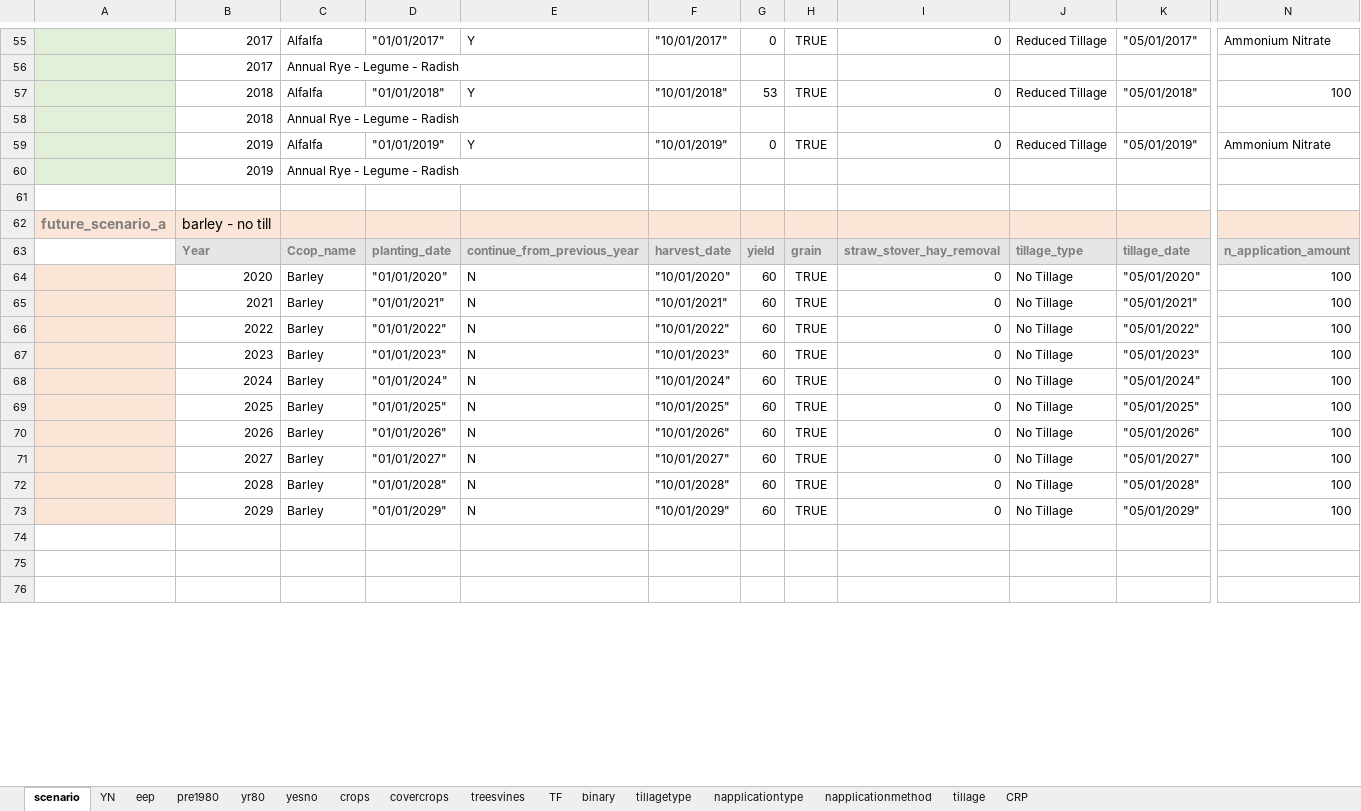
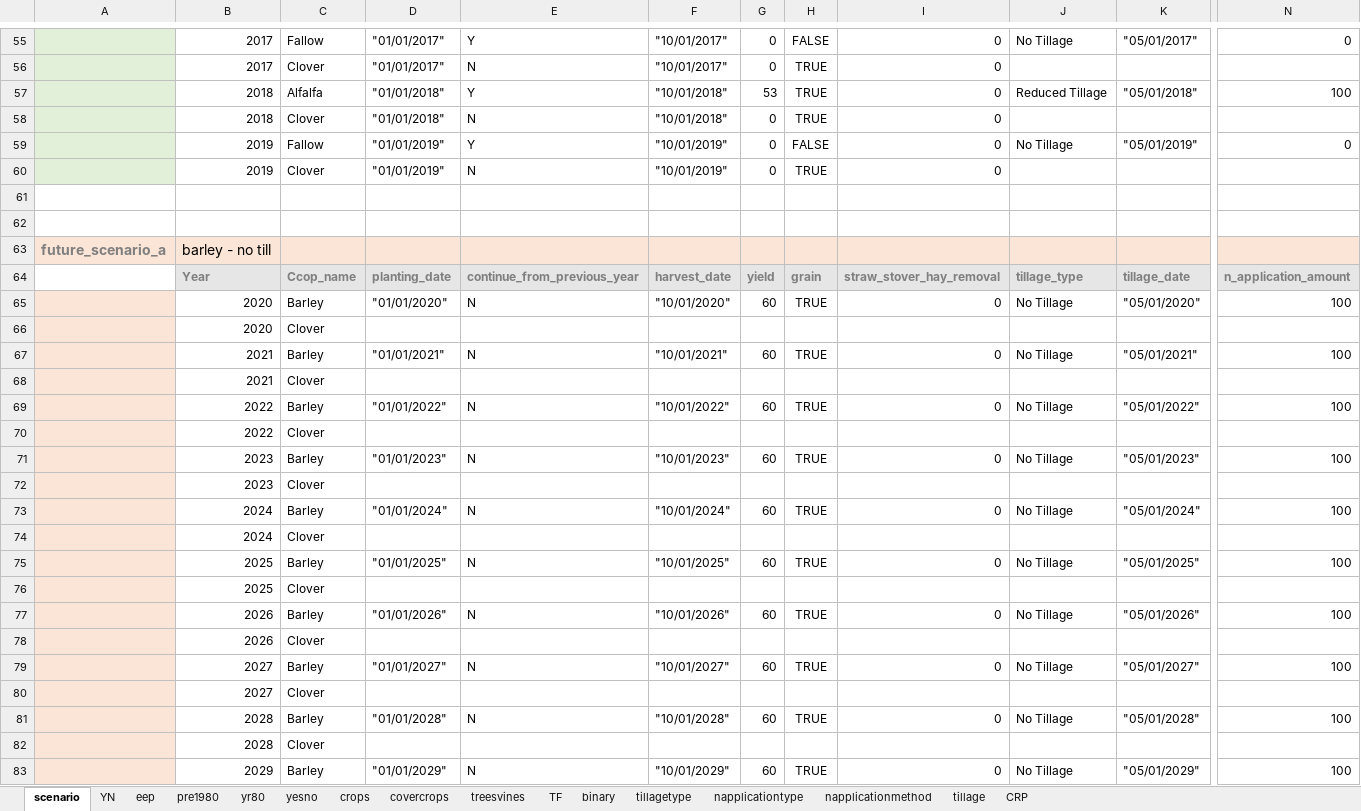
Before and after one commit to Ecotrust/COMET-Farm, an Excel workbook: template_v3.xlsm, sheet scenario, drawn as a sheet; only a part is shown, gaps mark what is left out; the shorter side is filled out with more unchanged rows; values as stored, in another font and other column widths than the file's, no borders; removed rows and columns are numbered as before the commit, all else as after; rows hold the shown columns only; the diff covers the shown part only; the diff names each change by its address in the sheet, - before the commit and + after, or states it on an @@ line.

Commit message:
Add rotation for scenario

```diff
--- a/template_v3.xlsm (sheet scenario)
+++ b/template_v3.xlsm (sheet scenario)
-C55: Alfalfa
+C55: Fallow
-H55: TRUE
+H55: FALSE
-J55: Reduced Tillage
+J55: No Tillage
-N55: Ammonium Nitrate
+N55: 0
-row 56:  | 2017 | Annual Rye - Legume - Radish
+row 56:  | 2017 | Clover | "01/01/2017" | N | "10/01/2017" | 0 | TRUE | 0
-row 58:  | 2018 | Annual Rye - Legume - Radish
+row 58:  | 2018 | Clover | "01/01/2018" | N | "10/01/2018" | 0 | TRUE | 0
-C59: Alfalfa
+C59: Fallow
-H59: TRUE
+H59: FALSE
-J59: Reduced Tillage
+J59: No Tillage
-N59: Ammonium Nitrate
+N59: 0
+row 60:  | 2019 | Clover | "01/01/2019" | N | "10/01/2019" | 0 | TRUE | 0
-A61 fill: #E2F0D9
+A61 fill: none
-row 61:  | 2019 | Annual Rye - Legume - Radish
+row 61: (empty)
+row 66:  | 2020 | Clover
+row 68:  | 2021 | Clover
+row 70:  | 2022 | Clover
+row 72:  | 2023 | Clover
+row 74:  | 2024 | Clover
+row 76:  | 2025 | Clover
+row 78:  | 2026 | Clover
+row 80:  | 2027 | Clover
+row 82:  | 2028 | Clover
```
Also changed, not shown: 18 added rows, 17 removed rows, 35 edited cells and cell formats elsewhere in this sheet.
